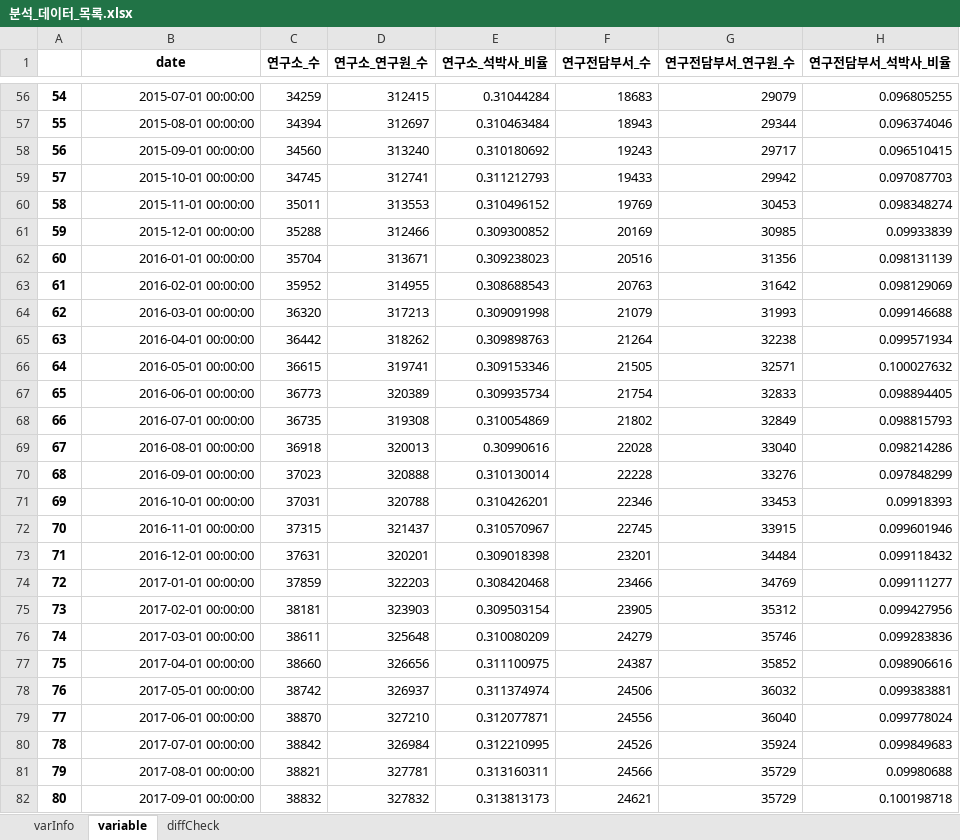
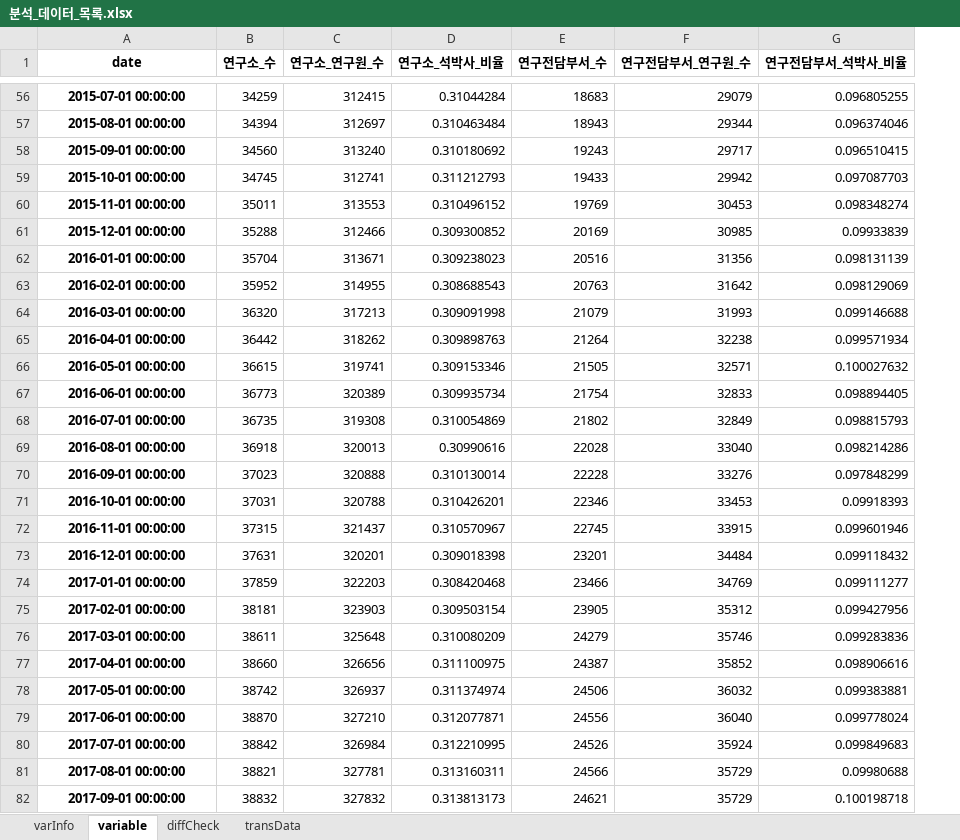
Before and after one commit to hugwolf77/SCAS, an Excel workbook: corpRch_ecoAct/data/분석_데이터_목록.xlsx, sheet variable, drawn as a sheet; only a part is shown, gaps mark what is left out; values as stored, in another font and other column widths than the file's, no borders; removed rows and columns are numbered as before the commit, all else as after; the diff covers the shown part only; the diff names each change by its address in the sheet, - before the commit and + after, or states it on an @@ line.

```diff
--- a/corpRch_ecoAct/data/분석_데이터_목록.xlsx (sheet variable)
+++ b/corpRch_ecoAct/data/분석_데이터_목록.xlsx (sheet variable)
+sheet tab: transData
-column A, rows 56-82: 54 | 55 | 56 | 57 | 58 | 59 | 60 | 61 | 62 | 63 | 64 | 65 | 66 | 67 | 68 | 69 | 70 | 71 | 72 | 73 | 74 | 75 | 76 | 77 | 78 | 79 | 80
@@ A56:A82 bold: off → on, alignment: right → center @@
```
Also changed, not shown: cell formats elsewhere in this sheet, sheet varInfo, sheet diffCheck, 6 other files.
